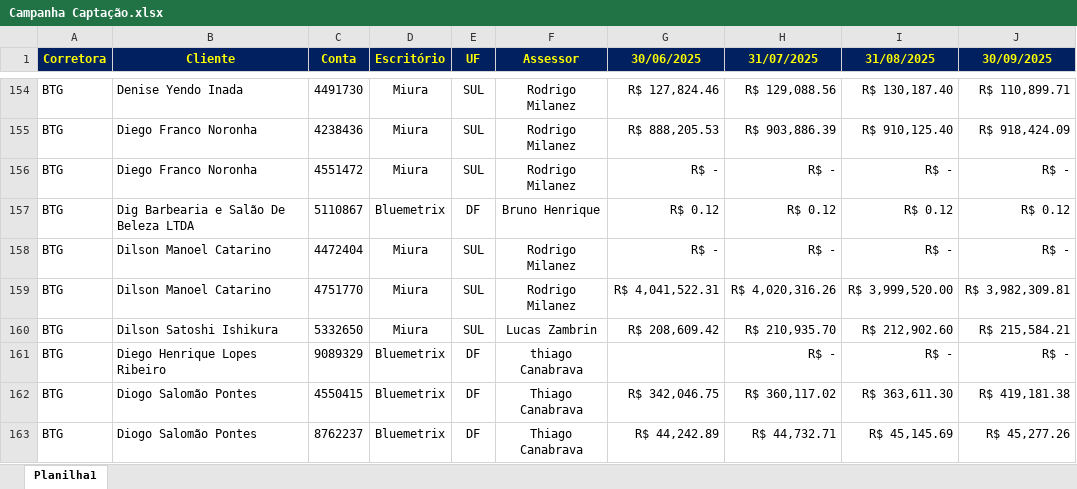
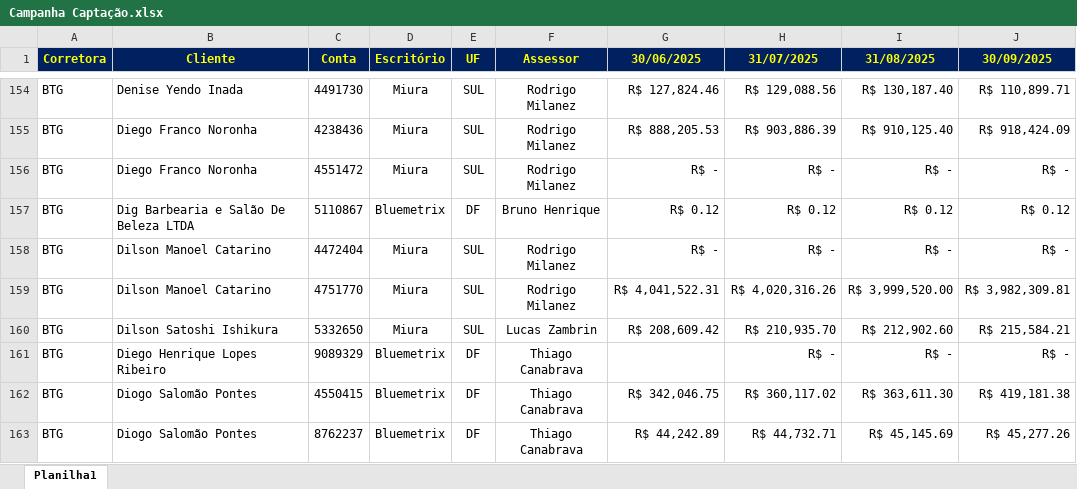
Before and after one commit to bluemetrixgit/campanhabluemetrix, an Excel workbook: dados/Campanha Captação.xlsx, sheet Planilha1, drawn as a sheet; only a part is shown, gaps mark what is left out; values as stored, in another font and other column widths than the file's, no borders; conditional formats not drawn; the diff names each change by its address in the sheet, - before the commit and + after, or states it on an @@ line.

Commit message:
Add files via upload

```diff
--- a/dados/Campanha Captação.xlsx (sheet Planilha1)
+++ b/dados/Campanha Captação.xlsx (sheet Planilha1)
-F161 (Assessor): thiago Canabrava
+F161 (Assessor): Thiago Canabrava
```
